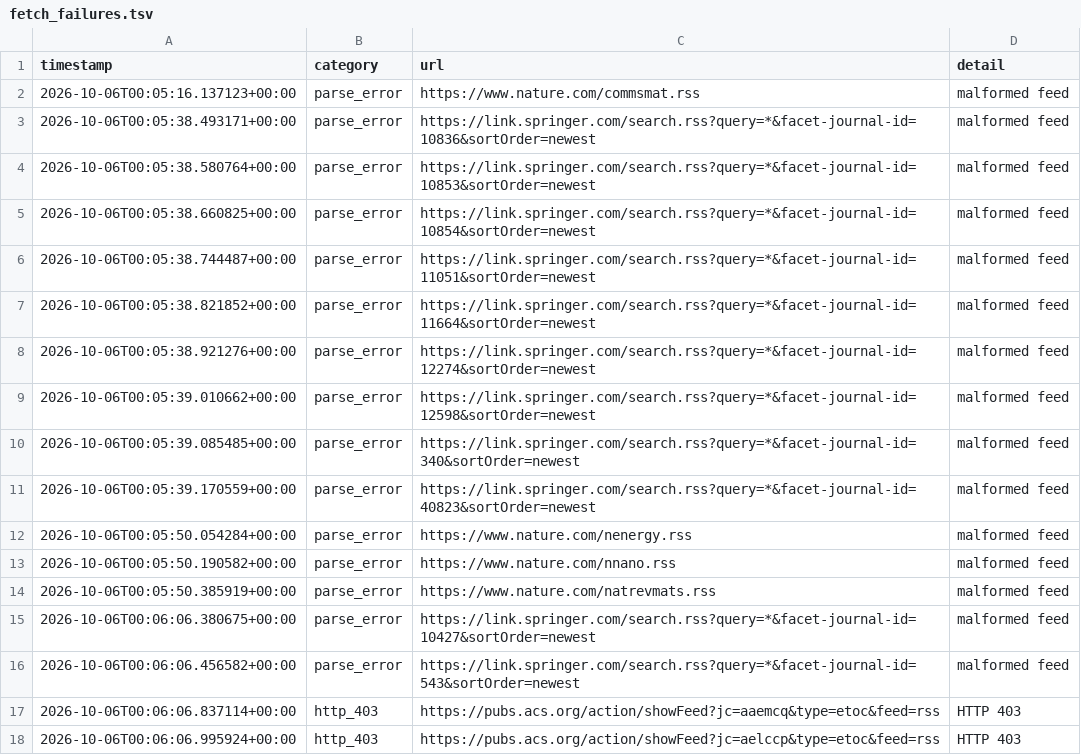
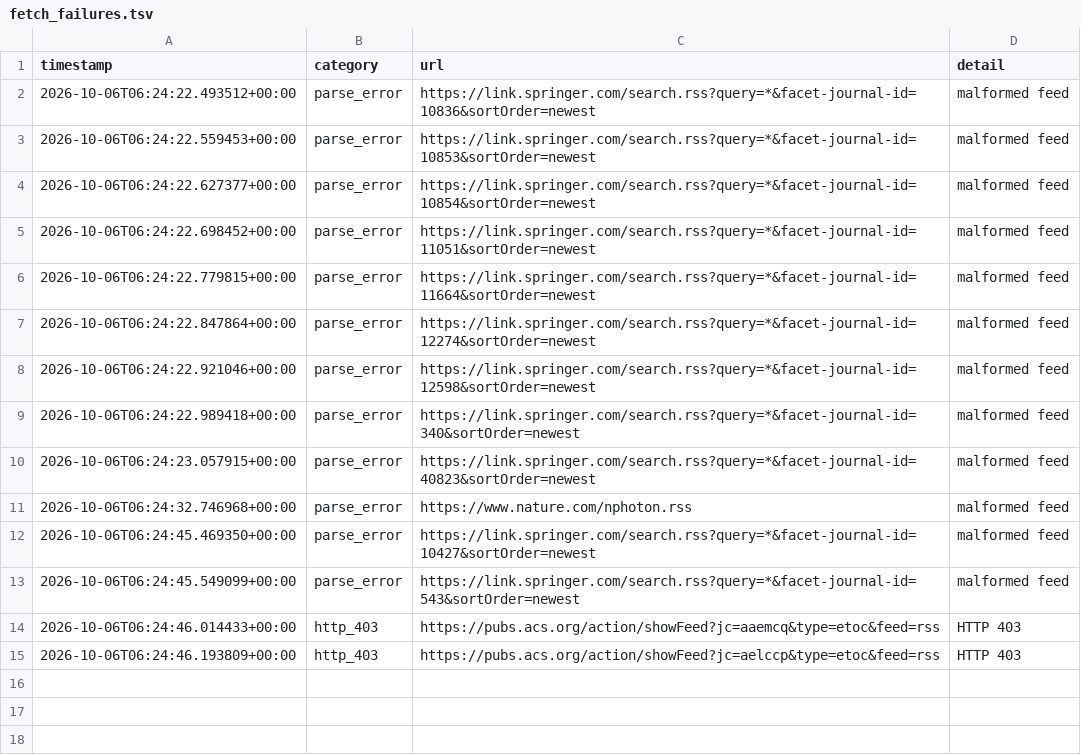
Before and after one commit to Llxyyds666/diamond-paper-feed, a TSV file: fetch_failures.tsv, drawn as a sheet.

```diff
--- a/fetch_failures.tsv
+++ b/fetch_failures.tsv
@@ -1,18 +1,15 @@
 timestamp	category	url	detail
-2026-10-06T00:05:16.137123+00:00	parse_error	https://www.nature.com/commsmat.rss	malformed feed
-2026-10-06T00:05:38.493171+00:00	parse_error	https://link.springer.com/search.rss?query=*&facet-journal-id=10836&sortOrder=newest	malformed feed
-2026-10-06T00:05:38.580764+00:00	parse_error	https://link.springer.com/search.rss?query=*&facet-journal-id=10853&sortOrder=newest	malformed feed
-2026-10-06T00:05:38.660825+00:00	parse_error	https://link.springer.com/search.rss?query=*&facet-journal-id=10854&sortOrder=newest	malformed feed
-2026-10-06T00:05:38.744487+00:00	parse_error	https://link.springer.com/search.rss?query=*&facet-journal-id=11051&sortOrder=newest	malformed feed
-2026-10-06T00:05:38.821852+00:00	parse_error	https://link.springer.com/search.rss?query=*&facet-journal-id=11664&sortOrder=newest	malformed feed
-2026-10-06T00:05:38.921276+00:00	parse_error	https://link.springer.com/search.rss?query=*&facet-journal-id=12274&sortOrder=newest	malformed feed
-2026-10-06T00:05:39.010662+00:00	parse_error	https://link.springer.com/search.rss?query=*&facet-journal-id=12598&sortOrder=newest	malformed feed
-2026-10-06T00:05:39.085485+00:00	parse_error	https://link.springer.com/search.rss?query=*&facet-journal-id=340&sortOrder=newest	malformed feed
-2026-10-06T00:05:39.170559+00:00	parse_error	https://link.springer.com/search.rss?query=*&facet-journal-id=40823&sortOrder=newest	malformed feed
-2026-10-06T00:05:50.054284+00:00	parse_error	https://www.nature.com/nenergy.rss	malformed feed
-2026-10-06T00:05:50.190582+00:00	parse_error	https://www.nature.com/nnano.rss	malformed feed
-2026-10-06T00:05:50.385919+00:00	parse_error	https://www.nature.com/natrevmats.rss	malformed feed
-2026-10-06T00:06:06.380675+00:00	parse_error	https://link.springer.com/search.rss?query=*&facet-journal-id=10427&sortOrder=newest	malformed feed
-2026-10-06T00:06:06.456582+00:00	parse_error	https://link.springer.com/search.rss?query=*&facet-journal-id=543&sortOrder=newest	malformed feed
-2026-10-06T00:06:06.837114+00:00	http_403	https://pubs.acs.org/action/showFeed?jc=aaemcq&type=etoc&feed=rss	HTTP 403
-2026-10-06T00:06:06.995924+00:00	http_403	https://pubs.acs.org/action/showFeed?jc=aelccp&type=etoc&feed=rss	HTTP 403
+2026-10-06T06:24:22.493512+00:00	parse_error	https://link.springer.com/search.rss?query=*&facet-journal-id=10836&sortOrder=newest	malformed feed
+2026-10-06T06:24:22.559453+00:00	parse_error	https://link.springer.com/search.rss?query=*&facet-journal-id=10853&sortOrder=newest	malformed feed
+2026-10-06T06:24:22.627377+00:00	parse_error	https://link.springer.com/search.rss?query=*&facet-journal-id=10854&sortOrder=newest	malformed feed
+2026-10-06T06:24:22.698452+00:00	parse_error	https://link.springer.com/search.rss?query=*&facet-journal-id=11051&sortOrder=newest	malformed feed
+2026-10-06T06:24:22.779815+00:00	parse_error	https://link.springer.com/search.rss?query=*&facet-journal-id=11664&sortOrder=newest	malformed feed
+2026-10-06T06:24:22.847864+00:00	parse_error	https://link.springer.com/search.rss?query=*&facet-journal-id=12274&sortOrder=newest	malformed feed
+2026-10-06T06:24:22.921046+00:00	parse_error	https://link.springer.com/search.rss?query=*&facet-journal-id=12598&sortOrder=newest	malformed feed
+2026-10-06T06:24:22.989418+00:00	parse_error	https://link.springer.com/search.rss?query=*&facet-journal-id=340&sortOrder=newest	malformed feed
+2026-10-06T06:24:23.057915+00:00	parse_error	https://link.springer.com/search.rss?query=*&facet-journal-id=40823&sortOrder=newest	malformed feed
+2026-10-06T06:24:32.746968+00:00	parse_error	https://www.nature.com/nphoton.rss	malformed feed
+2026-10-06T06:24:45.469350+00:00	parse_error	https://link.springer.com/search.rss?query=*&facet-journal-id=10427&sortOrder=newest	malformed feed
+2026-10-06T06:24:45.549099+00:00	parse_error	https://link.springer.com/search.rss?query=*&facet-journal-id=543&sortOrder=newest	malformed feed
+2026-10-06T06:24:46.014433+00:00	http_403	https://pubs.acs.org/action/showFeed?jc=aaemcq&type=etoc&feed=rss	HTTP 403
+2026-10-06T06:24:46.193809+00:00	http_403	https://pubs.acs.org/action/showFeed?jc=aelccp&type=etoc&feed=rss	HTTP 403
```
Also changed, not shown: 2 other files.
